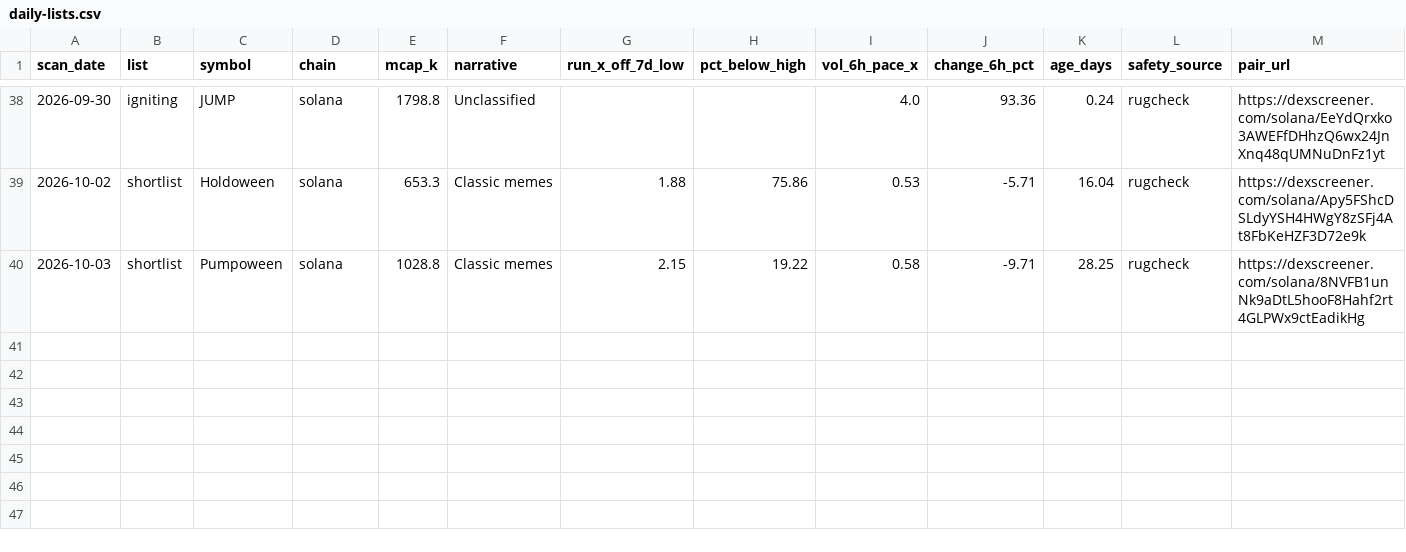
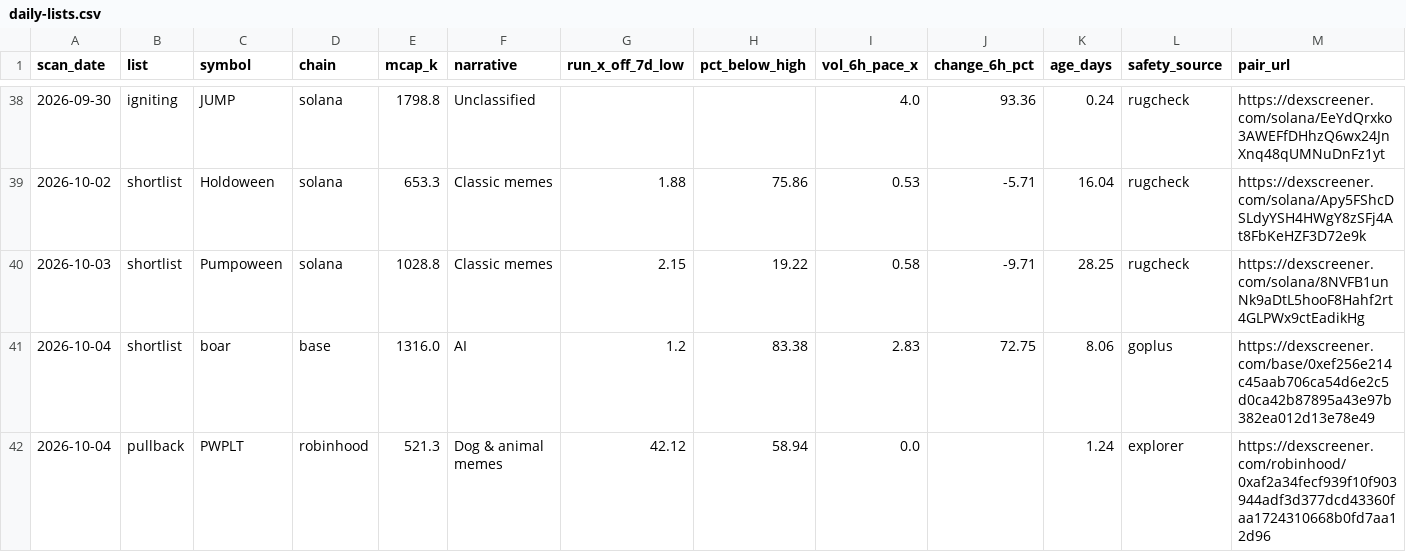
Before and after one commit to hueyyy-eng/moonshot-fetch, a CSV file: site/daily-lists.csv, drawn as a sheet; only a part is shown, gaps mark what is left out; rows hold the shown columns only; the diff names each change by its address in the sheet, - before the commit and + after, or states it on an @@ line.

```diff
--- a/site/daily-lists.csv
+++ b/site/daily-lists.csv
+row 41: 2026-10-04 | shortlist | boar | base | 1316.0 | AI | 1.2 | 83.38 | 2.83 | 72.75 | 8.06 | goplus | https://dexscreener.com/base/0xef256e214c45aab706ca54d6e2c5d0ca42b87895a43e97b382ea012d13e78e49
+row 42: 2026-10-04 | pullback | PWPLT | robinhood | 521.3 | Dog & animal memes | 42.12 | 58.94 | 0.0 |  | 1.24 | explorer | https://dexscreener.com/robinhood/0xaf2a34fecf939f10f903944adf3d377dcd43360faa1724310668b0fd7aa12d96
```
Also changed, not shown: site/holder-log.csv, site/narrative-log.csv, 6 other files.
